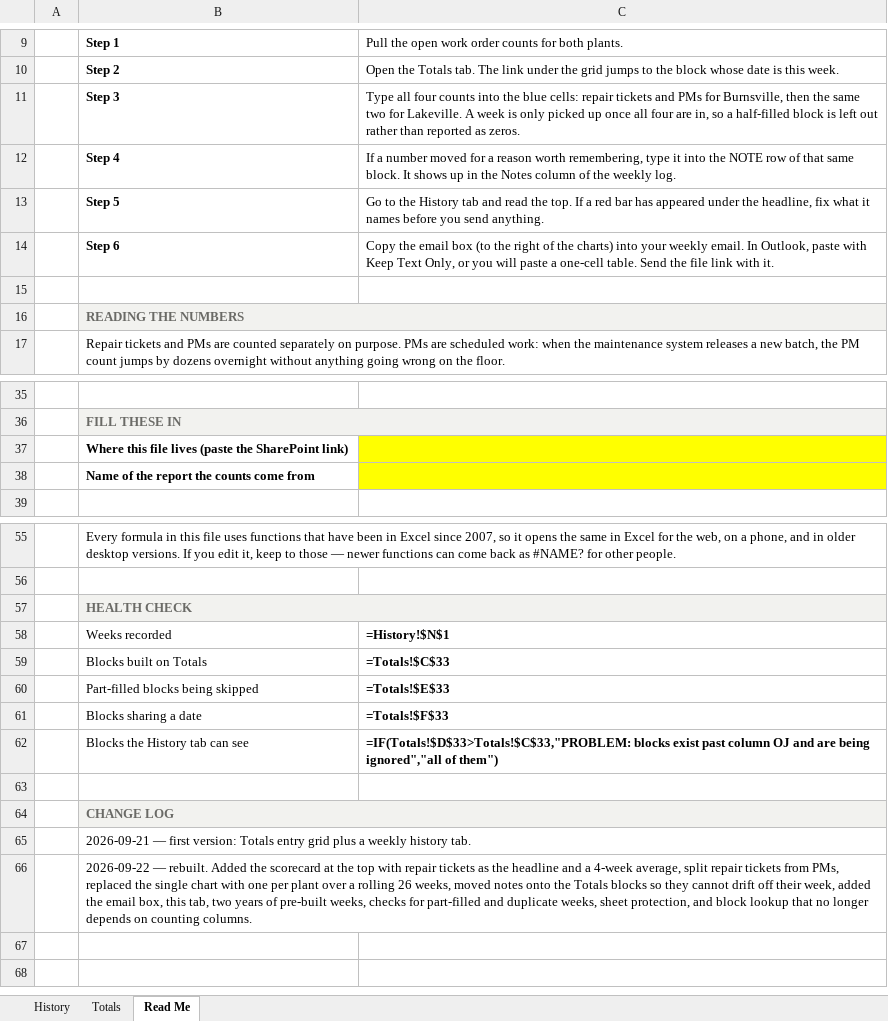
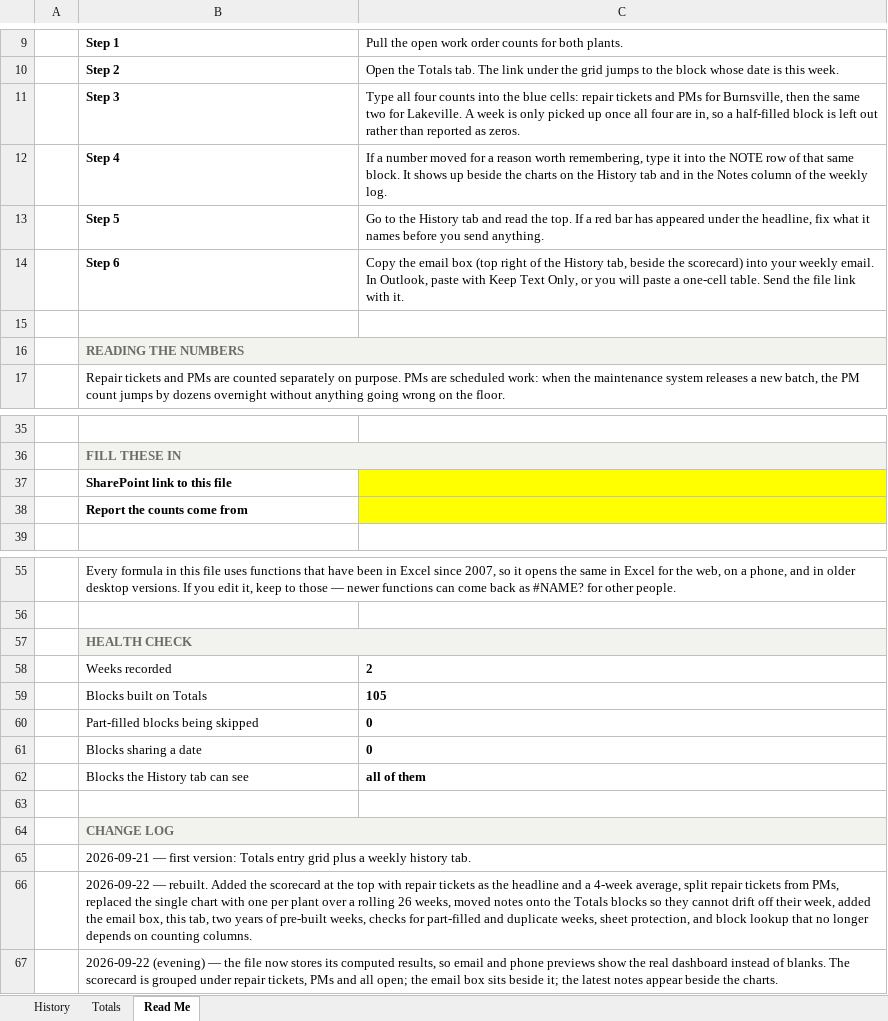
Before and after one commit to arcilaautomation/WORK, an Excel workbook: open-wo-tracker/Open_WOs_tracker.xlsx, sheet Read Me, drawn as a sheet; only a part is shown, gaps mark what is left out; values as stored, in another font and other column widths than the file's, no borders; formulas without a stored value are shown as written; the diff names each change by its address in the sheet, - before the commit and + after, or states it on an @@ line.

```diff
--- a/open-wo-tracker/Open_WOs_tracker.xlsx (sheet Read Me)
+++ b/open-wo-tracker/Open_WOs_tracker.xlsx (sheet Read Me)
-C12: …shows up in the…
+C12: …shows up beside the charts on the History tab and in the…
-C14: …email box (to the right of the charts) into your…
+C14: …email box (top right of the History tab, beside the scorecard) into your…
-B37: Where this file lives (paste the SharePoint link)
+B37: SharePoint link to this file
-B38: Name of the report the counts come from
+B38: Report the counts come from
-C58: =History!$N$1
+C58: 2
-C59: =Totals!$C$33
+C59: 105
-C60: =Totals!$E$33
+C60: 0
-C61: =Totals!$F$33
+C61: 0
-C62: =IF(Totals!$D$33>Totals!$C$33,"PROBLEM: blocks exist past column OJ and are being ignored","all of them")
+C62: all of them
+row 67:  | 2026-09-22 (evening) — the file now stores its computed results, so email and phone previews show the real dashboard instead of blanks. The scorecard is grouped under repair tickets, PMs and all open; the email box sits beside it; the latest notes appear beside the charts.
```
Also changed, not shown: sheet History, sheet Totals, formulas that keep their value, hidden cells, charts or pictures, 2 other files.
